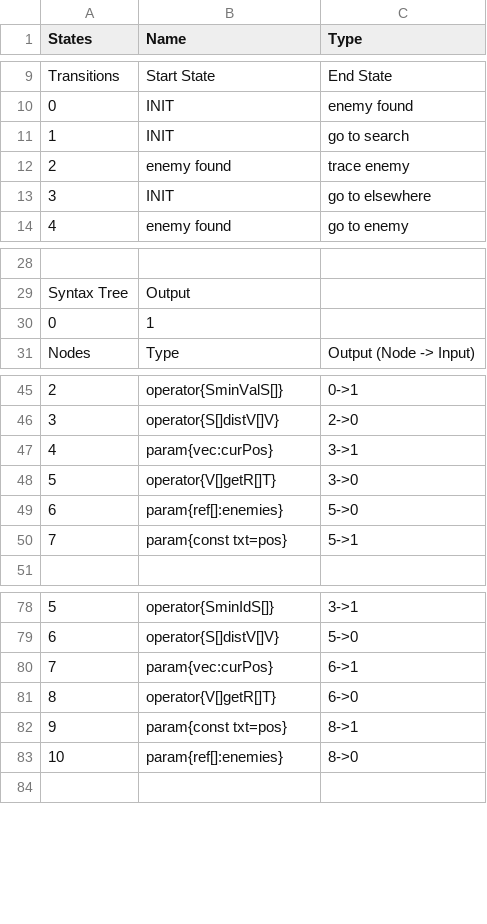
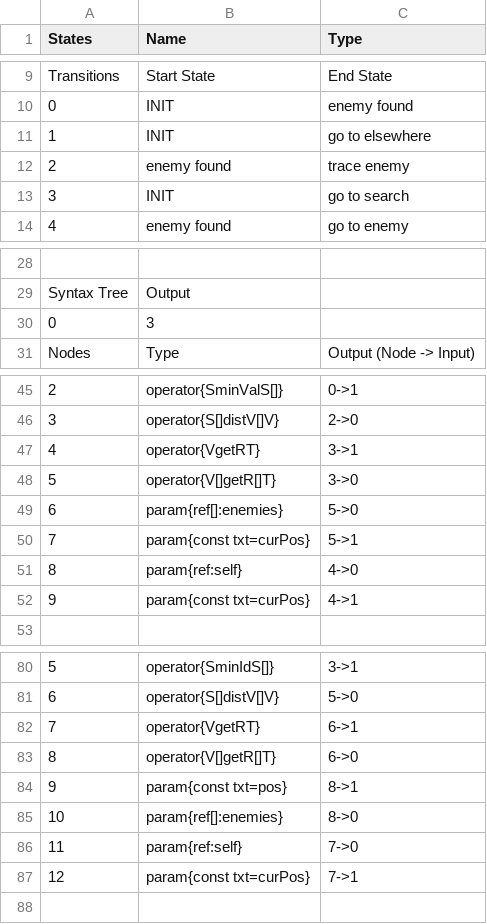
Before and after one commit to galliotgreg/Lumy_Naissance, a CSV file: Assets/Inputs/Species/AlienSwarm/lurker_behavior.csv, drawn as a sheet; only a part is shown, gaps mark what is left out; addresses are those after the commit; the diff names each change by its address in the sheet, - before the commit and + after, or states it on an @@ line.

```diff
--- a/Assets/Inputs/Species/AlienSwarm/lurker_behavior.csv
+++ b/Assets/Inputs/Species/AlienSwarm/lurker_behavior.csv
-C11 (Type): go to search
+C11 (Type): go to elsewhere
-C13 (Type): go to elsewhere
+C13 (Type): go to search
-B30 (Name): 1
+B30 (Name): 3
-B47 (Name): param{vec:curPos}
+B47 (Name): operator{VgetRT}
-B50 (Name): param{const txt=pos}
+B50 (Name): param{const txt=curPos}
+row 51: 8 | param{ref:self} | 4->0
+row 52: 9 | param{const txt=curPos} | 4->1
-B82 (Name): param{vec:curPos}
+B82 (Name): operator{VgetRT}
+row 86: 11 | param{ref:self} | 7->0
+row 87: 12 | param{const txt=curPos} | 7->1
```
Also changed, not shown: Assets/Inputs/Species/AlienSwarm/alienSwarm_specie.csv, Assets/Inputs/Species/AlienSwarm/knight_behavior.csv, 4 other files.
